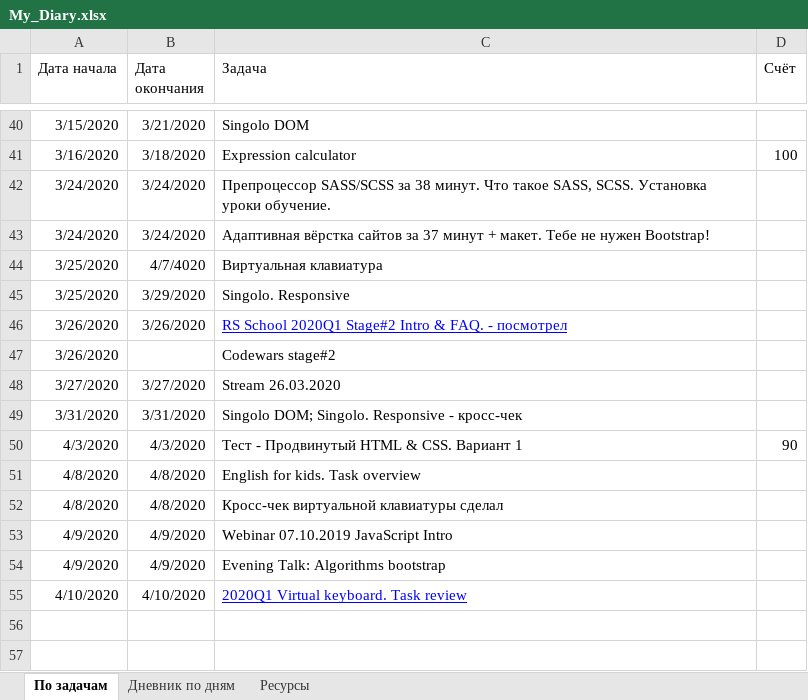
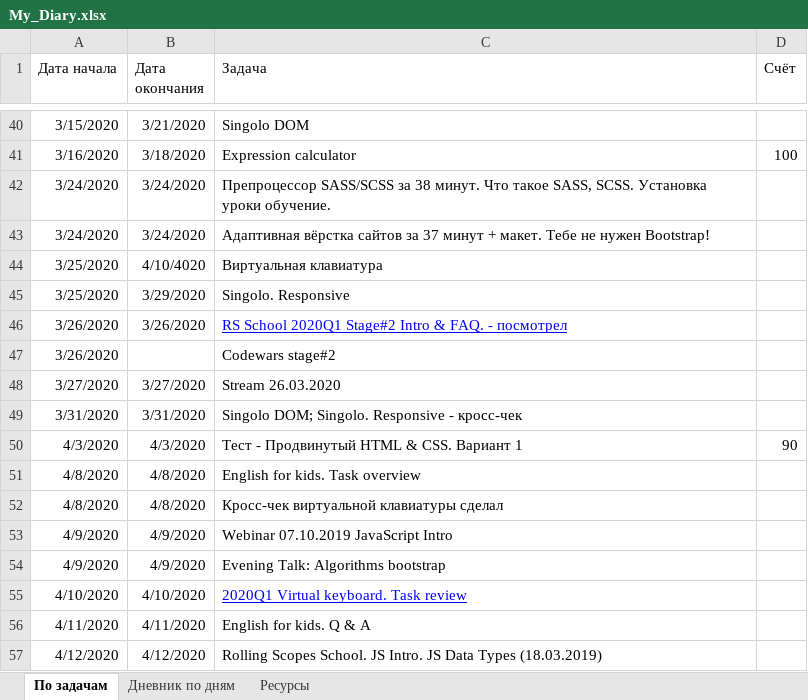
Before and after one commit to AndreiMedvedevSaratov/My_Learning_Diary, an Excel workbook: My_Diary.xlsx, sheet По задачам, drawn as a sheet; only a part is shown, gaps mark what is left out; values as stored, in another font and other column widths than the file's, no borders; the diff names each change by its address in the sheet, - before the commit and + after, or states it on an @@ line.

```diff
--- a/My_Diary.xlsx (sheet По задачам)
+++ b/My_Diary.xlsx (sheet По задачам)
-B44 (Дата окончания): 4/7/4020
+B44 (Дата окончания): 4/10/4020
+row 56: 4/11/2020 | 4/11/2020 | English for kids. Q & A
+row 57: 4/12/2020 | 4/12/2020 | Rolling Scopes School. JS Intro. JS Data Types (18.03.2019)
```
Also changed, not shown: sheet Дневник по дням, sheet Ресурсы.
